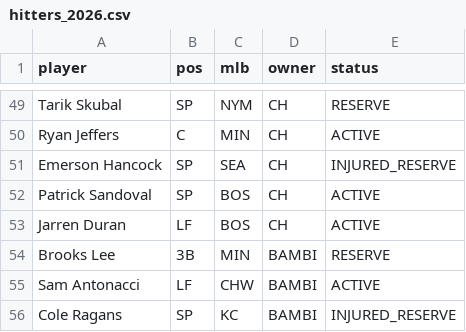
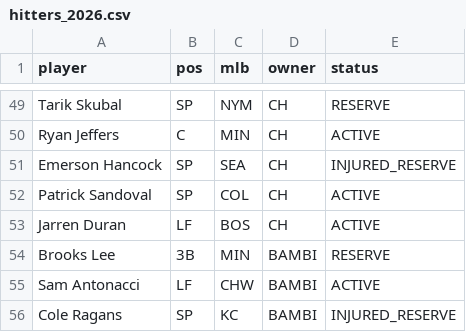
Before and after one commit to Albierrto/philly-special-lab, a CSV file: data/fantrax/hitters_2026.csv, drawn as a sheet; only a part is shown, gaps mark what is left out.

```diff
--- a/data/fantrax/hitters_2026.csv
+++ b/data/fantrax/hitters_2026.csv
@@ -51,3 +51,3 @@ Ryan Jeffers,C,MIN,CH,ACTIVE
 Emerson Hancock,SP,SEA,CH,INJURED_RESERVE
-Patrick Sandoval,SP,BOS,CH,ACTIVE
+Patrick Sandoval,SP,COL,CH,ACTIVE
 Jarren Duran,LF,BOS,CH,ACTIVE
```
Also changed, not shown: data/fantrax/pitchers_2026.csv, data/fantrax/rosters_2026.csv, 4 other files.
